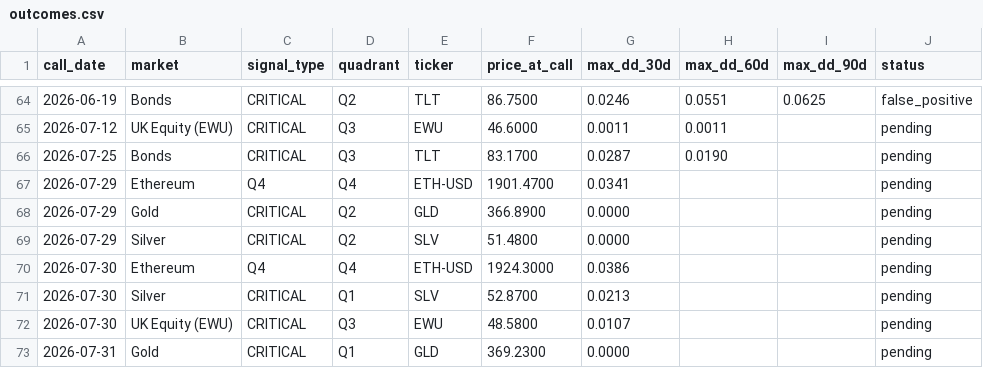
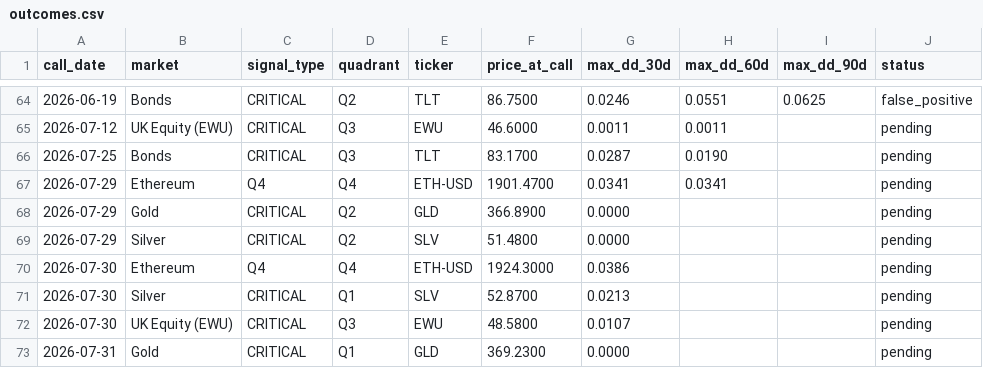
Before and after one commit to vonlambda/lambda-f-dashboard, a CSV file: outcomes.csv, drawn as a sheet; only a part is shown, gaps mark what is left out.

```diff
--- a/outcomes.csv
+++ b/outcomes.csv
@@ -66,3 +66,3 @@ call_date,market,signal_type,quadrant,ticker,price_at_call,max_dd_30d,max_dd_60d
 2026-07-25,Bonds,CRITICAL,Q3,TLT,83.1700,0.0287,0.0190,,pending
-2026-07-29,Ethereum,Q4,Q4,ETH-USD,1901.4700,0.0341,,,pending
+2026-07-29,Ethereum,Q4,Q4,ETH-USD,1901.4700,0.0341,0.0341,,pending
 2026-07-29,Gold,CRITICAL,Q2,GLD,366.8900,0.0000,,,pending
```
